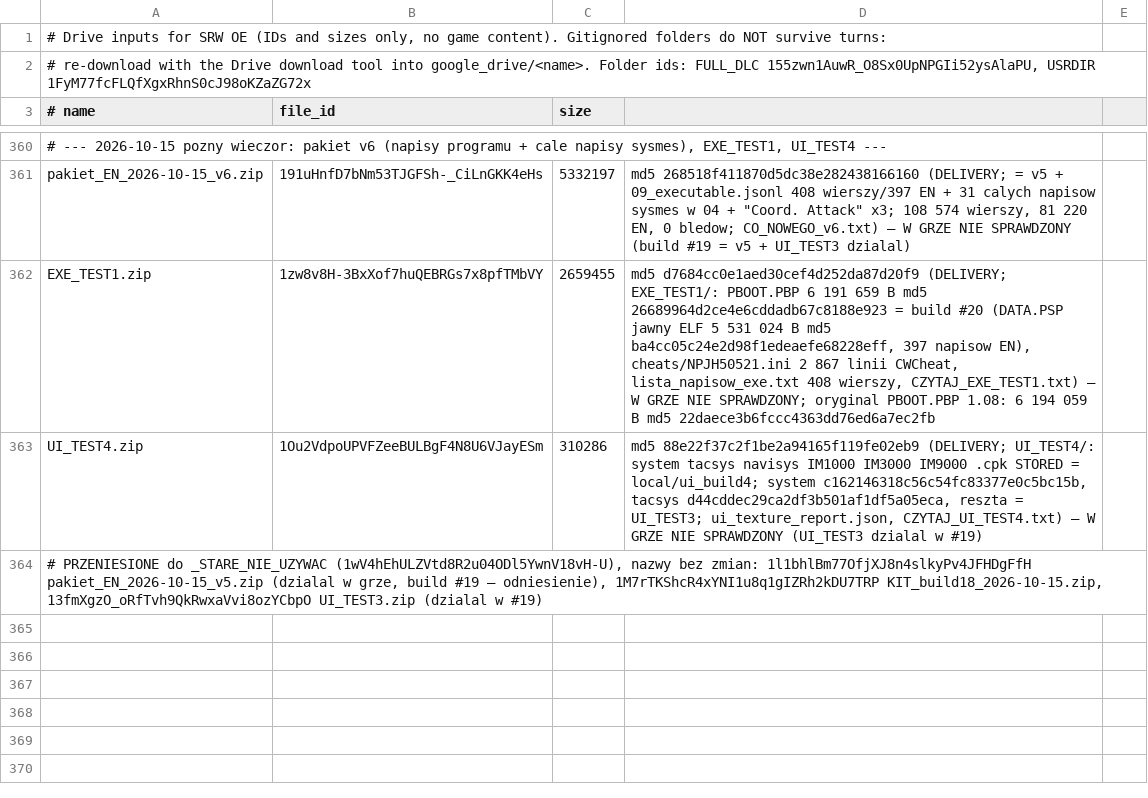
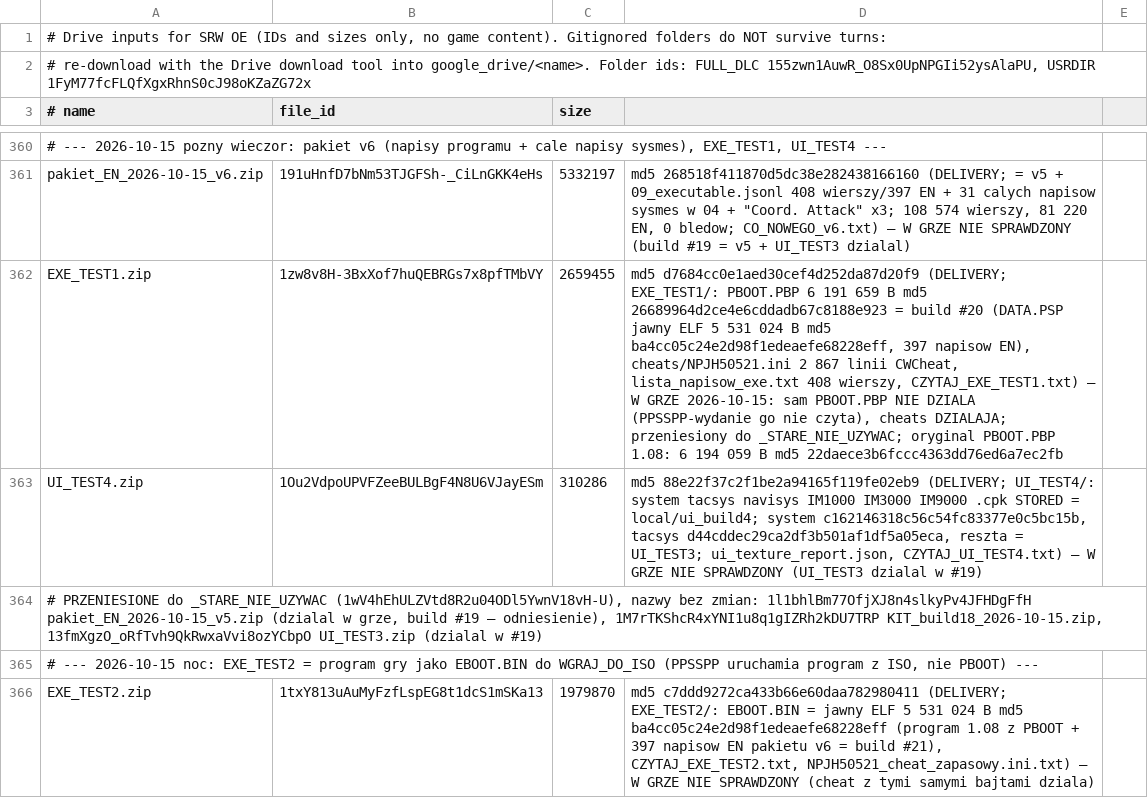
Before and after one commit to szybkoiwyraznie-rgb/mtgcrawler, a TSV file: srw-oe-translation/tools/drive_manifest.tsv, drawn as a sheet; only a part is shown, gaps mark what is left out; the diff names each change by its address in the sheet, - before the commit and + after, or states it on an @@ line.

Commit message:
docs §21.33: PBOOT.PBP swap has no effect in release PPSSPP (user test), CWCheat works; program strings now patched into the ISO's EBOOT.BIN; EXE_TEST2 kit; iso_insert accepts a decrypted disc EBOOT
Co-authored-by: arena-agent <297053741+arena-agent@users.noreply.github.com>

```diff
--- a/srw-oe-translation/tools/drive_manifest.tsv
+++ b/srw-oe-translation/tools/drive_manifest.tsv
-D362: …W GRZE NIE SPRAWDZONY; oryginal PBOOT.PBP…
+D362: …W GRZE 2026-10-15: sam PBOOT.PBP NIE DZIALA (PPSSPP-wydanie go nie czyta), cheats DZIALAJA; przeniesiony do _STARE_NIE_UZYWAC; oryginal PBOOT.PBP…
+row 365: # --- 2026-10-15 noc: EXE_TEST2 = program gry jako EBOOT.BIN do WGRAJ_DO_ISO (PPSSPP uruchamia program z ISO, nie PBOOT) ---
+row 366: EXE_TEST2.zip | 1txY813uAuMyFzfLspEG8t1dcS1mSKa13 | 1979870 | md5 c7ddd9272ca433b66e60daa782980411 (DELIVERY; EXE_TEST2/: EBOOT.BIN = jawny ELF 5 531 024 B md5 ba4cc05c24e2d98f1edeaefe68228eff (program 1.08 z PBOOT + 397 napisow EN pakietu v6 = build #21), CZYTAJ_EXE_TEST2.txt, NPJH50521_cheat_zapasowy.ini.txt) — W GRZE NIE SPRAWDZONY (cheat z tymi samymi bajtami dziala)
```
Also changed, not shown: 8 other files.
